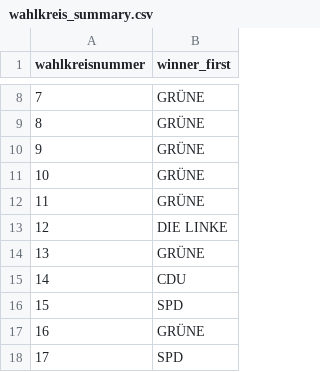
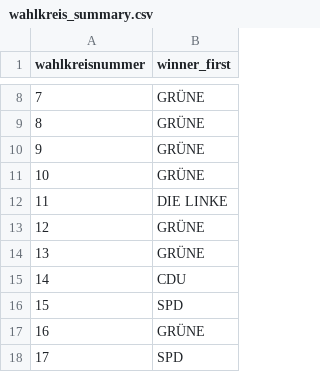
Before and after one commit to volzinnovation/wahl-monitor.de, a CSV file: data/2026-be/reference/2021/wahlkreis_summary.csv, drawn as a sheet; only a part is shown, gaps mark what is left out.

Commit message:
Correct Berlin constituency reference winner order

```diff
--- a/data/2026-be/reference/2021/wahlkreis_summary.csv
+++ b/data/2026-be/reference/2021/wahlkreis_summary.csv
@@ -11,4 +11,4 @@ wahlkreisnummer;winner_first
 10;GRÜNE
-11;GRÜNE
-12;DIE LINKE
+11;DIE LINKE
+12;GRÜNE
 13;GRÜNE
```
Also changed, not shown: 1 other file.
